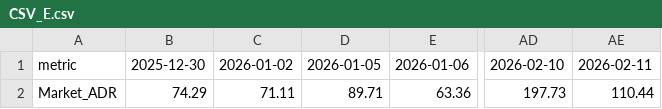
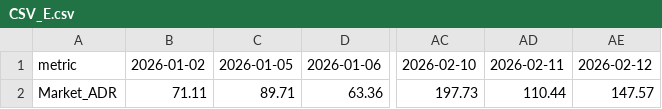
Before and after one commit to JungHoLee100/etf-data-collector, a CSV file: CSV_E.csv, drawn as a sheet; only a part is shown, gaps mark what is left out; removed rows and columns are numbered as before the commit, all else as after; the diff names each change by its address in the sheet, - before the commit and + after, or states it on an @@ line.

```diff
--- a/CSV_E.csv
+++ b/CSV_E.csv
-column B, rows 1-2: 2025-12-30 | 74.29
+column AE, rows 1-2: 2026-02-12 | 147.57
```
Also changed, not shown: CSV_A.csv, CSV_C.csv, 2 other files.
